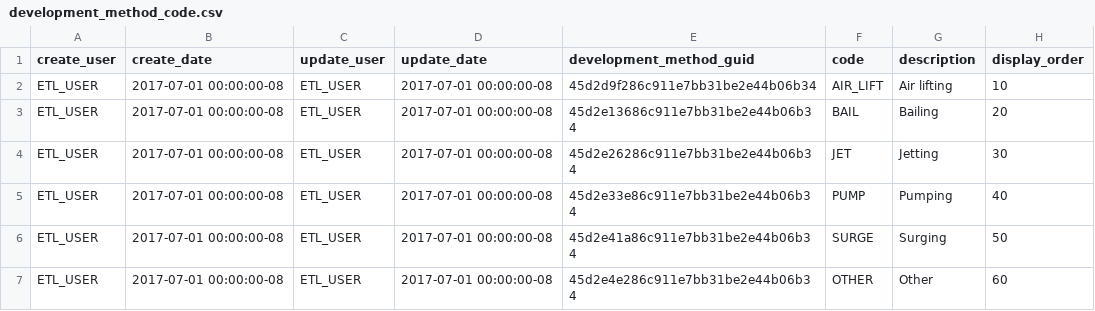
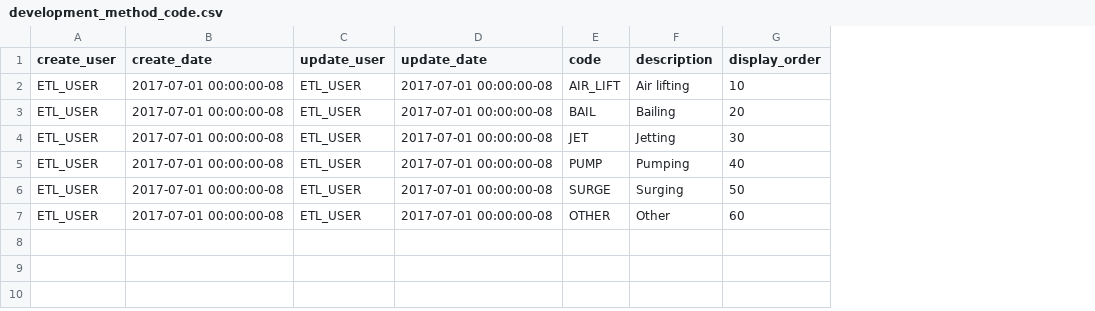
Before and after one commit to bcgov/gwells, a CSV file: database/code-tables/development_method_code.csv, drawn as a sheet; the diff names each change by its address in the sheet, - before the commit and + after, or states it on an @@ line.

Commit message:
Interim save, after Development Method Code

```diff
--- a/database/code-tables/development_method_code.csv
+++ b/database/code-tables/development_method_code.csv
-column E (development_method_guid), rows 2-7: 45d2d9f286c911e7bb31be2e44b06b34 | 45d2e13686c911e7bb31be2e44b06b34 | 45d2e26286c911e7bb31be2e44b06b34 | 45d2e33e86c911e7bb31be2e44b06b34 | 45d2e41a86c911e7bb31be2e44b06b34 | 45d2e4e286c911e7bb31be2e44b06b34
```
Also changed, not shown: 9 other files.
